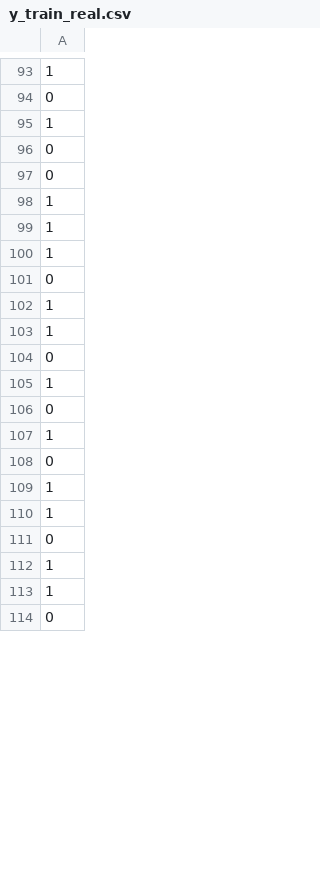
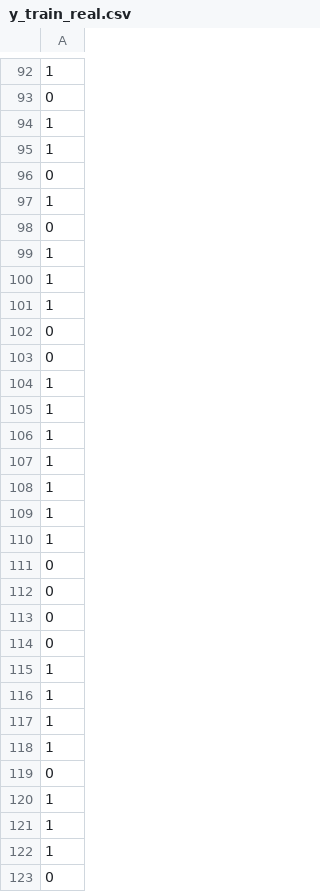
Before and after one commit to PRCSousa/Tabular-Bias-Simulation-And-Mitigation, a CSV file: data/severe_undersampling/y_train_real.csv, drawn as a sheet; only a part is shown, gaps mark what is left out; the shorter side is filled out with more unchanged rows; the diff covers the shown part only; the diff names each change by its address in the sheet, - before the commit and + after, or states it on an @@ line.

```diff
--- a/data/severe_undersampling/y_train_real.csv
+++ b/data/severe_undersampling/y_train_real.csv
+row 95: 1
+row 97: 1
-row 45: 0
+row 98: 0
+row 99: 1
+row 100: 1
+row 101: 1
-row 46: 0
+row 102: 0
-row 47: 0
+row 103: 0
+row 104: 1
+row 105: 1
+row 106: 1
+row 107: 1
+row 108: 1
+row 109: 1
+row 110: 1
-row 53: 0
+row 111: 0
-row 65: 0
+row 112: 0
-row 66: 0
+row 113: 0
-row 67: 0
+row 114: 0
+row 115: 1
+row 116: 1
+row 117: 1
+row 118: 1
```
Also changed, not shown: 44 added rows, 6 removed rows and 51 moved rows elsewhere in this file, data/combined_bias/X_train.csv, data/extreme_bias/X_test.csv, 46 other files.
